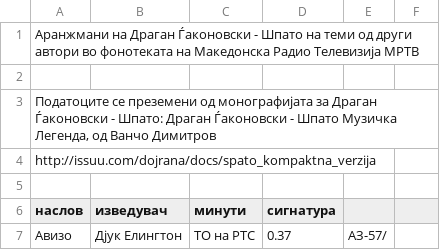
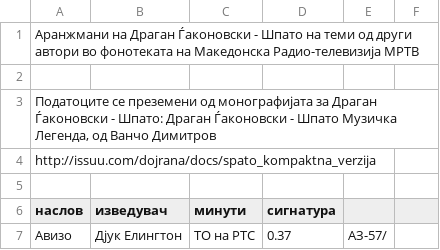
Before and after one commit to gocemitevski/Shpato, a CSV file: sources/Aranzhmani_na_Dragan_Gjakonovski_Shpato_na_temi_od_drugi_avtori.csv, drawn as a sheet; only a part is shown.

Commit message:
Use радио-телевизија properly

```diff
--- a/sources/Aranzhmani_na_Dragan_Gjakonovski_Shpato_na_temi_od_drugi_avtori.csv
+++ b/sources/Aranzhmani_na_Dragan_Gjakonovski_Shpato_na_temi_od_drugi_avtori.csv
@@ -1,2 +1,2 @@
-Аранжмани на Драган Ѓаконовски - Шпато на теми од други автори во фонотеката на Македонска Радио Телевизија МРТВ,
+Аранжмани на Драган Ѓаконовски - Шпато на теми од други автори во фонотеката на Македонска Радио-телевизија МРТВ,
 
```
Also changed, not shown: sources/Aranzhmani_na_Dragan_Gjakonovski_Shpato_na_vokalni_tvorbi_od_drugi_avtori.csv, sources/Instrumentalni_kompozicii_od_Dragan_Gjakonovski_Shpato.csv, 9 other files.
